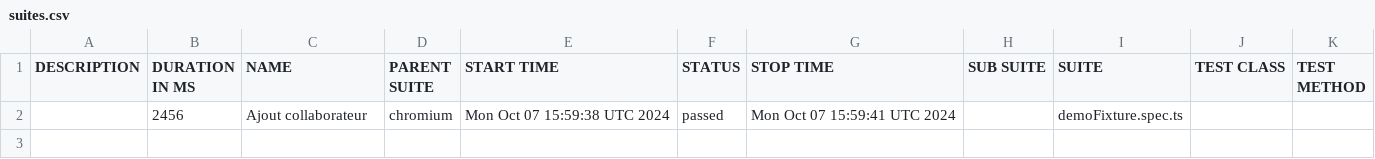
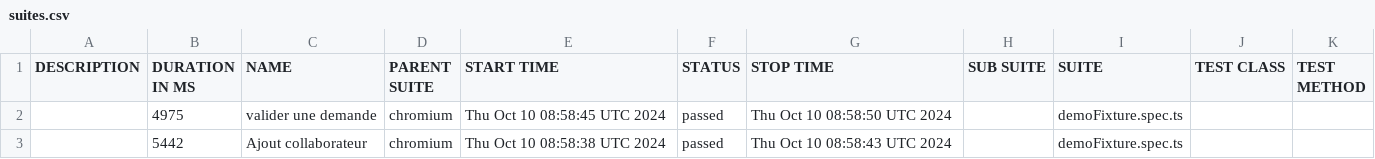
Before and after one commit to awatagiltoo1/MossalPlaywright, a CSV file: data/suites.csv, drawn as a sheet.

```diff
--- a/data/suites.csv
+++ b/data/suites.csv
@@ -1,2 +1,3 @@
 "DESCRIPTION","DURATION IN MS","NAME","PARENT SUITE","START TIME","STATUS","STOP TIME","SUB SUITE","SUITE","TEST CLASS","TEST METHOD"
-"","2456","Ajout collaborateur","chromium","Mon Oct 07 15:59:38 UTC 2024","passed","Mon Oct 07 15:59:41 UTC 2024","","demoFixture.spec.ts","",""
+"","4975","valider une demande","chromium","Thu Oct 10 08:58:45 UTC 2024","passed","Thu Oct 10 08:58:50 UTC 2024","","demoFixture.spec.ts","",""
+"","5442","Ajout collaborateur","chromium","Thu Oct 10 08:58:38 UTC 2024","passed","Thu Oct 10 08:58:43 UTC 2024","","demoFixture.spec.ts","",""
```
Also changed, not shown: 24 other files.
